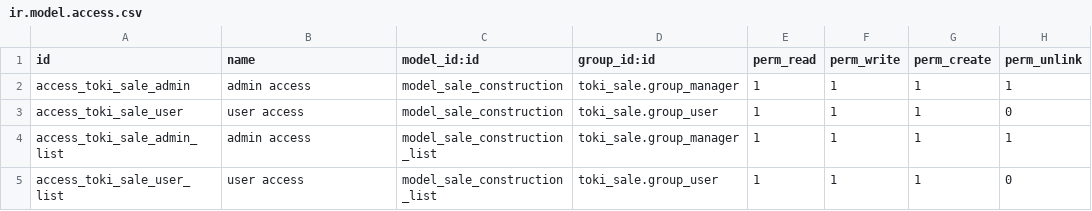
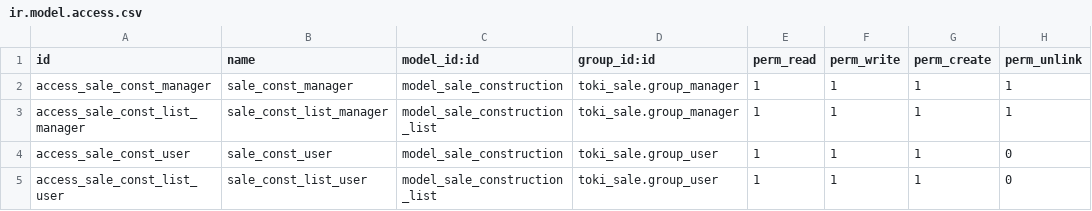
Before and after one commit to ichi23de5/ichi_Repo, a CSV file: toki_sale/security/ir.model.access.csv, drawn as a sheet.

```diff
--- a/toki_sale/security/ir.model.access.csv
+++ b/toki_sale/security/ir.model.access.csv
@@ -1,5 +1,5 @@
 id,name,model_id:id,group_id:id,perm_read,perm_write,perm_create,perm_unlink
-access_toki_sale_admin,admin access,model_sale_construction,toki_sale.group_manager,1,1,1,1
-access_toki_sale_user,user access,model_sale_construction,toki_sale.group_user,1,1,1,0
-access_toki_sale_admin_list,admin access,model_sale_construction_list,toki_sale.group_manager,1,1,1,1
-access_toki_sale_user_list,user access,model_sale_construction_list,toki_sale.group_user,1,1,1,0
+access_sale_const_manager,sale_const_manager,model_sale_construction,toki_sale.group_manager,1,1,1,1
+access_sale_const_list_manager,sale_const_list_manager,model_sale_construction_list,toki_sale.group_manager,1,1,1,1
+access_sale_const_user,sale_const_user,model_sale_construction,toki_sale.group_user,1,1,1,0
+access_sale_const_list_user,sale_const_list_user,model_sale_construction_list,toki_sale.group_user,1,1,1,0
```
Also changed, not shown: 1 other file.
